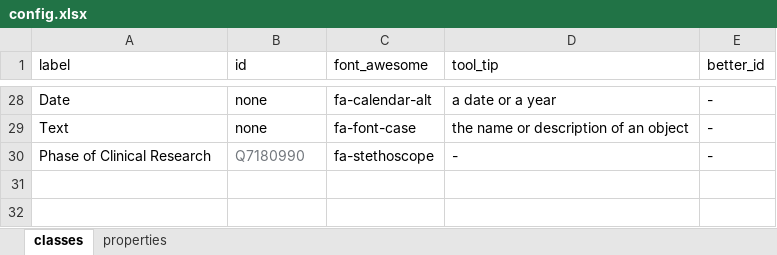
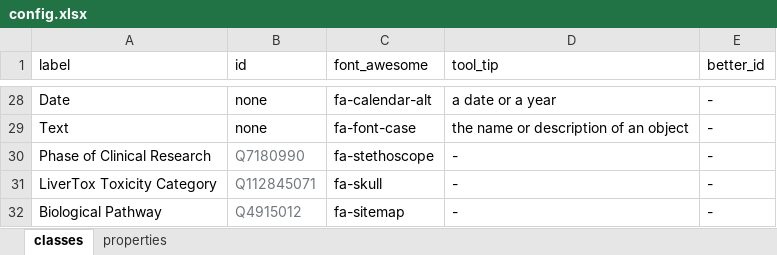
Before and after one commit to thecloudcircle/Sparnatural-1, an Excel workbook: config.xlsx, sheet classes, drawn as a sheet; only a part is shown, gaps mark what is left out; values as stored, in another font and other column widths than the file's, no borders; charts and pictures not drawn; the diff names each change by its address in the sheet, - before the commit and + after, or states it on an @@ line.

Commit message:
Start adding support for Biological Pathway

```diff
--- a/config.xlsx (sheet classes)
+++ b/config.xlsx (sheet classes)
+row 31: LiverTox Toxicity Category | Q112845071 | fa-skull | - | -
+row 32: Biological Pathway | Q4915012 | fa-sitemap | - | -
```
Also changed, not shown: sheet properties, 3 other files.
